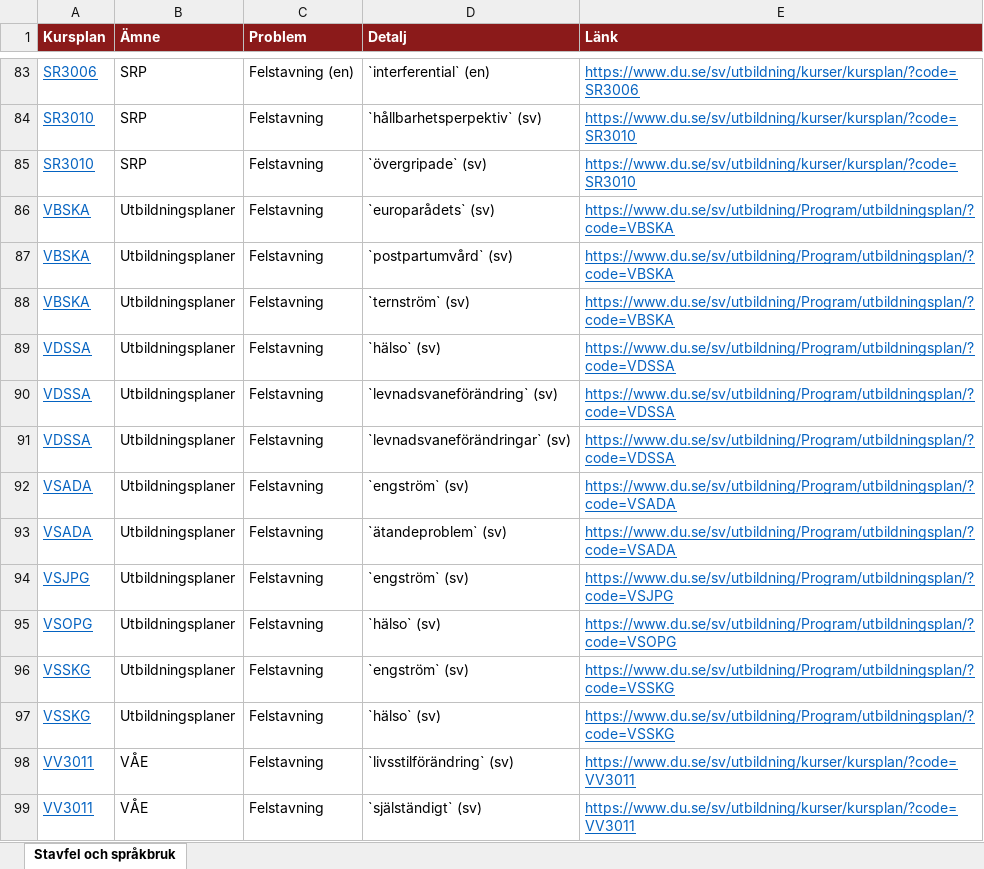
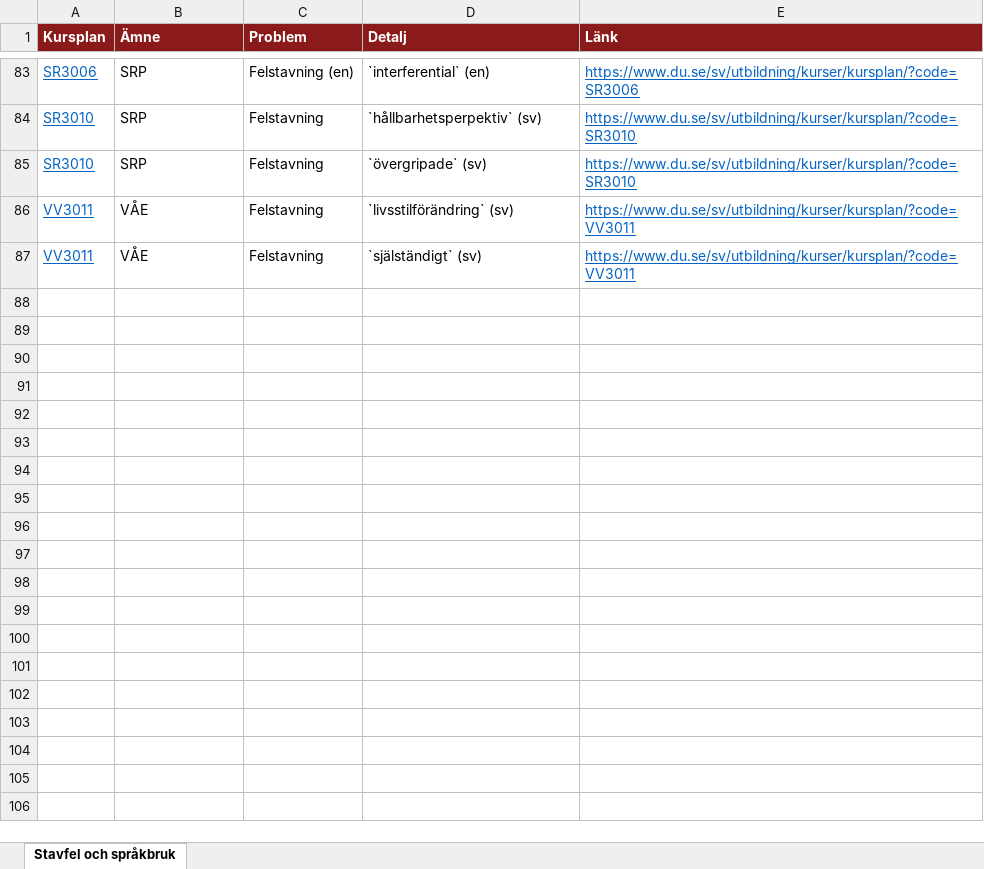
Before and after one commit to charlie-lindgren/dalarna-university, an Excel workbook: vault-dalarna-university/02 IHV/Analys/Stavfel och språkbruk.xlsx, sheet Stavfel och språkbruk, drawn as a sheet; only a part is shown, gaps mark what is left out; values as stored, in another font and other column widths than the file's, no borders; the diff names each change by its address in the sheet, - before the commit and + after, or states it on an @@ line.

Commit message:
Enhance course name normalization and update related documents
- Added regex to handle Swedish elliptic-compound hyphens in course names for better normalization in both `checks_nedlagda.py` and `scrape_hda_utbildningsplaner.py`.
- Updated the download links and row counts in markdown files for "Nedlagda kursreferenser" and "Stavfel och språkbruk" across multiple directories.
- Modified various Excel files related to grading reports, grading scales, Bloom taxonomy, examination forms, phrasing consistency, and knowledge requirements in all university departments (IIT, IHV, IKS, ISLL).

```diff
--- a/vault-dalarna-university/02 IHV/Analys/Stavfel och språkbruk.xlsx (sheet Stavfel och språkbruk)
+++ b/vault-dalarna-university/02 IHV/Analys/Stavfel och språkbruk.xlsx (sheet Stavfel och språkbruk)
-row 86: VBSKA | Utbildningsplaner | Felstavning | `europarådets` (sv) | https://www.du.se/sv/utbildning/Program/utbildningsplan/?code=VBSKA
-row 87: VBSKA | Utbildningsplaner | Felstavning | `postpartumvård` (sv) | https://www.du.se/sv/utbildning/Program/utbildningsplan/?code=VBSKA
-row 88: VBSKA | Utbildningsplaner | Felstavning | `ternström` (sv) | https://www.du.se/sv/utbildning/Program/utbildningsplan/?code=VBSKA
-row 89: VDSSA | Utbildningsplaner | Felstavning | `hälso` (sv) | https://www.du.se/sv/utbildning/Program/utbildningsplan/?code=VDSSA
-row 90: VDSSA | Utbildningsplaner | Felstavning | `levnadsvaneförändring` (sv) | https://www.du.se/sv/utbildning/Program/utbildningsplan/?code=VDSSA
-row 91: VDSSA | Utbildningsplaner | Felstavning | `levnadsvaneförändringar` (sv) | https://www.du.se/sv/utbildning/Program/utbildningsplan/?code=VDSSA
-row 92: VSADA | Utbildningsplaner | Felstavning | `engström` (sv) | https://www.du.se/sv/utbildning/Program/utbildningsplan/?code=VSADA
-row 93: VSADA | Utbildningsplaner | Felstavning | `ätandeproblem` (sv) | https://www.du.se/sv/utbildning/Program/utbildningsplan/?code=VSADA
-row 94: VSJPG | Utbildningsplaner | Felstavning | `engström` (sv) | https://www.du.se/sv/utbildning/Program/utbildningsplan/?code=VSJPG
-row 95: VSOPG | Utbildningsplaner | Felstavning | `hälso` (sv) | https://www.du.se/sv/utbildning/Program/utbildningsplan/?code=VSOPG
-row 96: VSSKG | Utbildningsplaner | Felstavning | `engström` (sv) | https://www.du.se/sv/utbildning/Program/utbildningsplan/?code=VSSKG
-row 97: VSSKG | Utbildningsplaner | Felstavning | `hälso` (sv) | https://www.du.se/sv/utbildning/Program/utbildningsplan/?code=VSSKG
```
Also changed, not shown: vault-dalarna-university/01 IIT/Analys/Nedlagda kursreferenser.xlsx, vault-dalarna-university/01 IIT/Analys/Omfång på lärandemål.xlsx, 52 other files.
